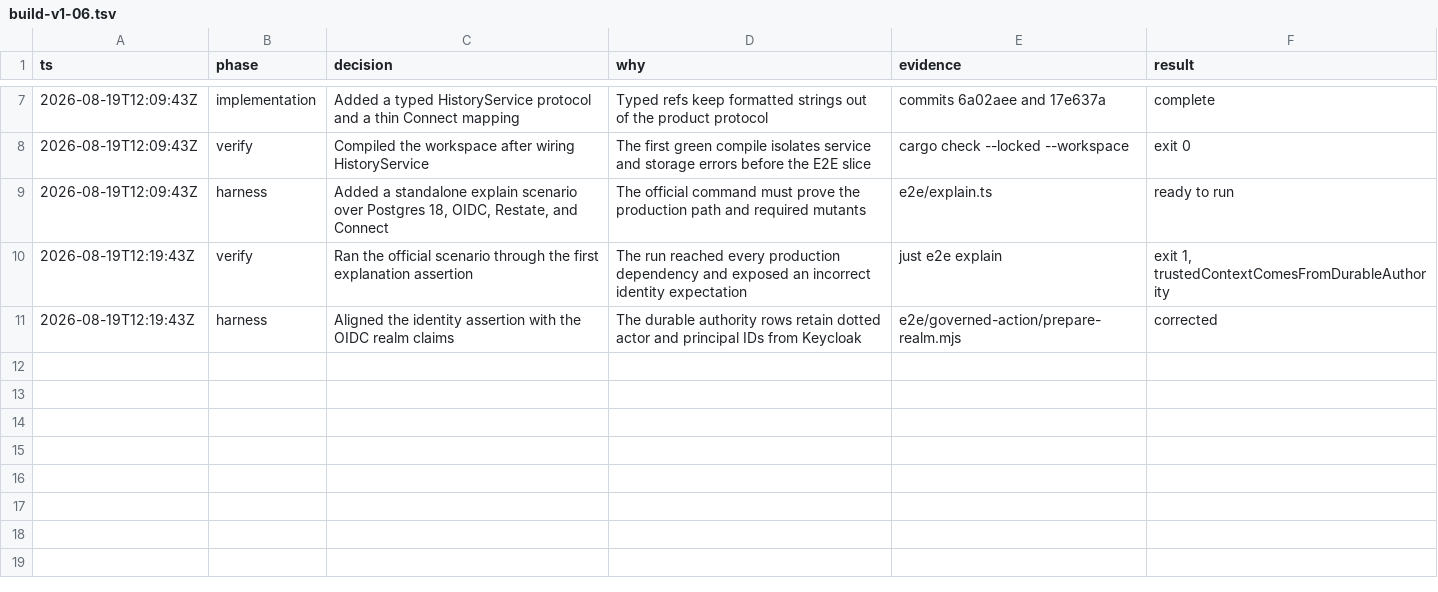
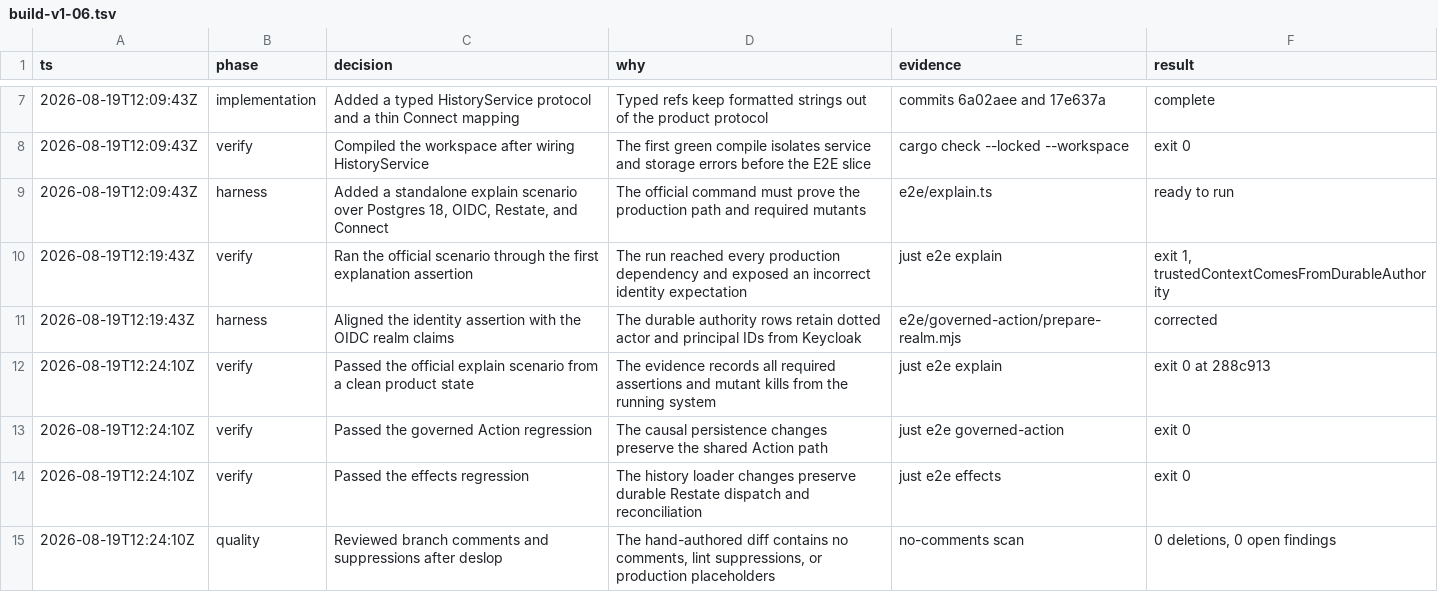
Before and after one commit to EnzoTironi/OS, a TSV file: .audit/build-v1-06.tsv, drawn as a sheet; only a part is shown, gaps mark what is left out; the diff names each change by its address in the sheet, - before the commit and + after, or states it on an @@ line.

```diff
--- a/.audit/build-v1-06.tsv
+++ b/.audit/build-v1-06.tsv
+row 12: 2026-08-19T12:24:10Z | verify | Passed the official explain scenario from a clean product state | The evidence records all required assertions and mutant kills from the running system | just e2e explain | exit 0 at 288c913
+row 13: 2026-08-19T12:24:10Z | verify | Passed the governed Action regression | The causal persistence changes preserve the shared Action path | just e2e governed-action | exit 0
+row 14: 2026-08-19T12:24:10Z | verify | Passed the effects regression | The history loader changes preserve durable Restate dispatch and reconciliation | just e2e effects | exit 0
+row 15: 2026-08-19T12:24:10Z | quality | Reviewed branch comments and suppressions after deslop | The hand-authored diff contains no comments, lint suppressions, or production placeholders | no-comments scan | 0 deletions, 0 open findings
```
